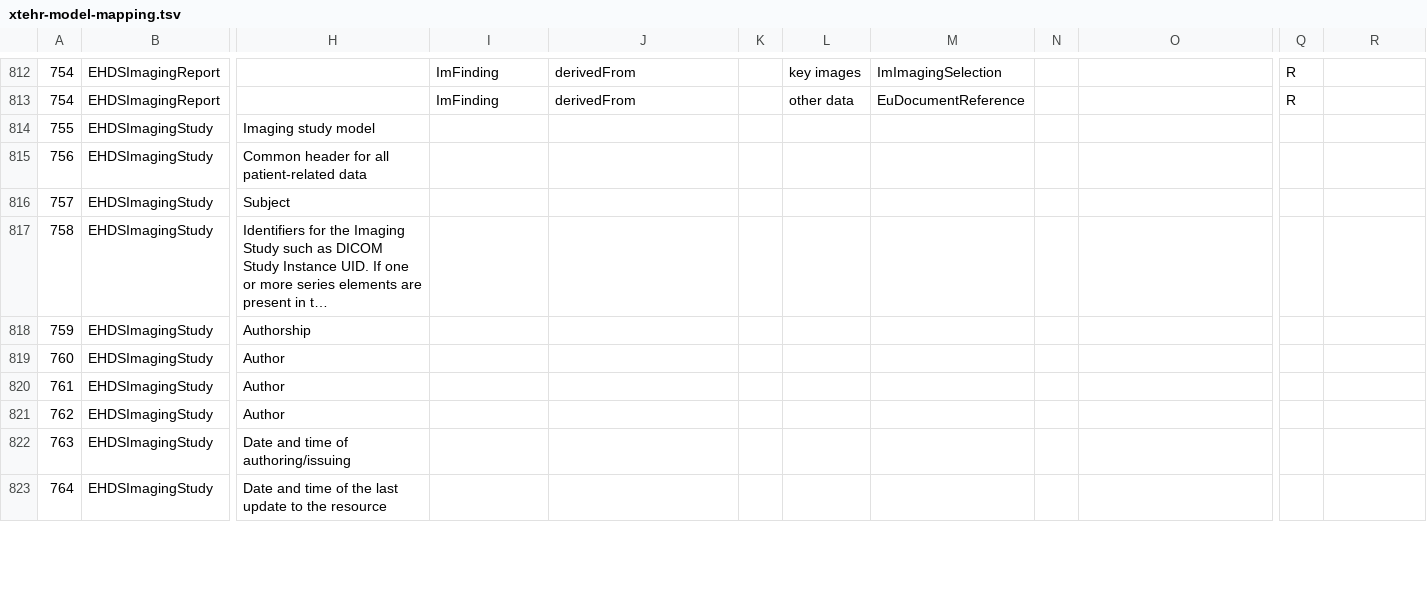
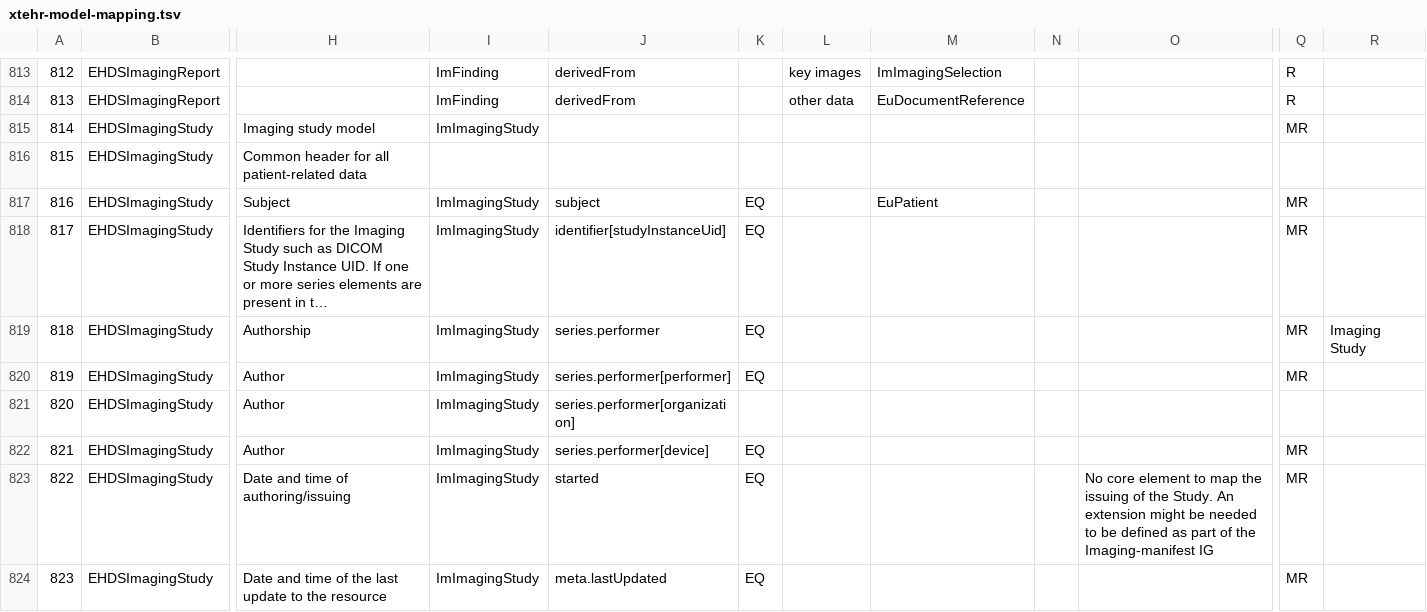
Before and after one commit to hl7-eu/imaging, a TSV file: scripts/xtehr-model-mapping.tsv, drawn as a sheet; only a part is shown, gaps mark what is left out; long unchanged cells end in …; addresses are those after the commit; the diff covers the shown part only; the diff names each change by its address in the sheet, - before the commit and + after, or states it on an @@ line.

Commit message:
add mapping to EHDSImagingStudy + corrections here and there

```diff
--- a/scripts/xtehr-model-mapping.tsv
+++ b/scripts/xtehr-model-mapping.tsv
@@ column A renumbered from row 7 down @@
-I815: (empty)
+I815: ImImagingStudy
-Q815: (empty)
+Q815: MR
-I817:I824: (empty)
+I817:I824: ImImagingStudy
-J817: (empty)
+J817: subject
-K817:K820: (empty)
+K817:K820: EQ
-M817: (empty)
+M817: EuPatient
-Q817:Q820: (empty)
+Q817:Q820: MR
-J818: (empty)
+J818: identifier[studyInstanceUid]
-J819: (empty)
+J819: series.performer
-R819: (empty)
+R819: Imaging Study
-J820: (empty)
+J820: series.performer[performer]
-J821: (empty)
+J821: series.performer[organization]
-J822: (empty)
+J822: series.performer[device]
-K822:K824: (empty)
+K822:K824: EQ
-Q822:Q824: (empty)
+Q822:Q824: MR
-J823: (empty)
+J823: started
-O823: (empty)
+O823: No core element to map the issuing of the Study. An extension might be needed to be defined as part of the Imaging-manifest IG
-J824: (empty)
+J824: meta.lastUpdated
```
Also changed, not shown: 1 added row and 152 edited cells elsewhere in this file.
